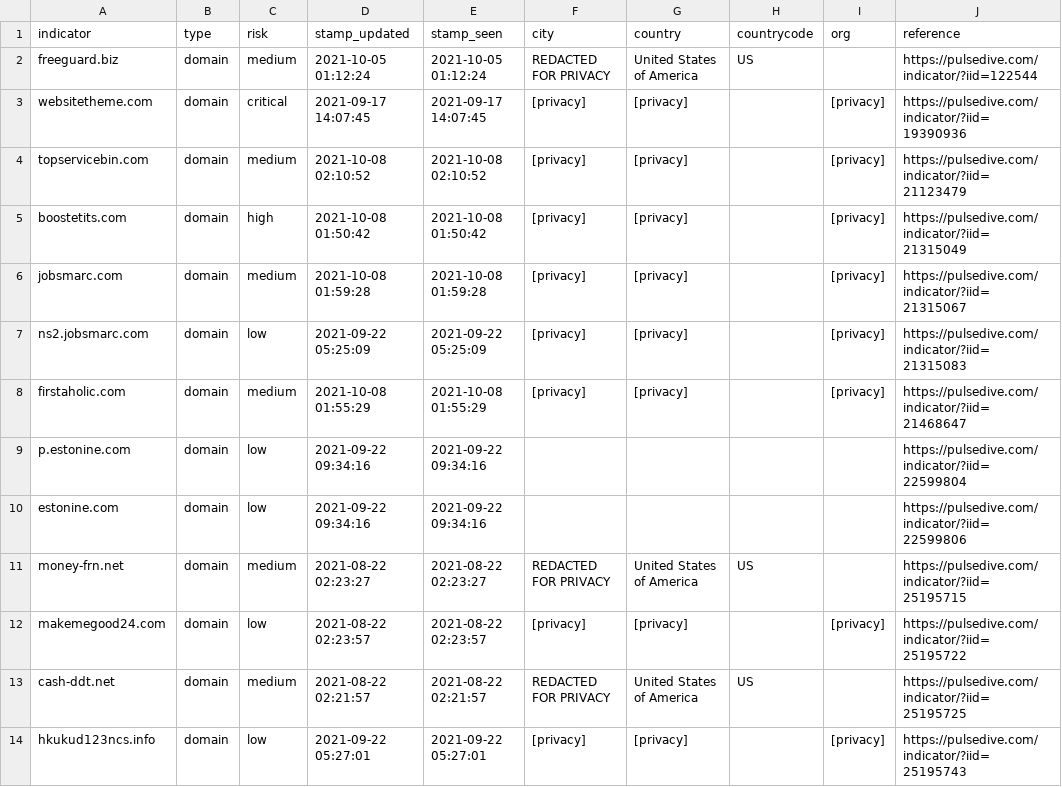
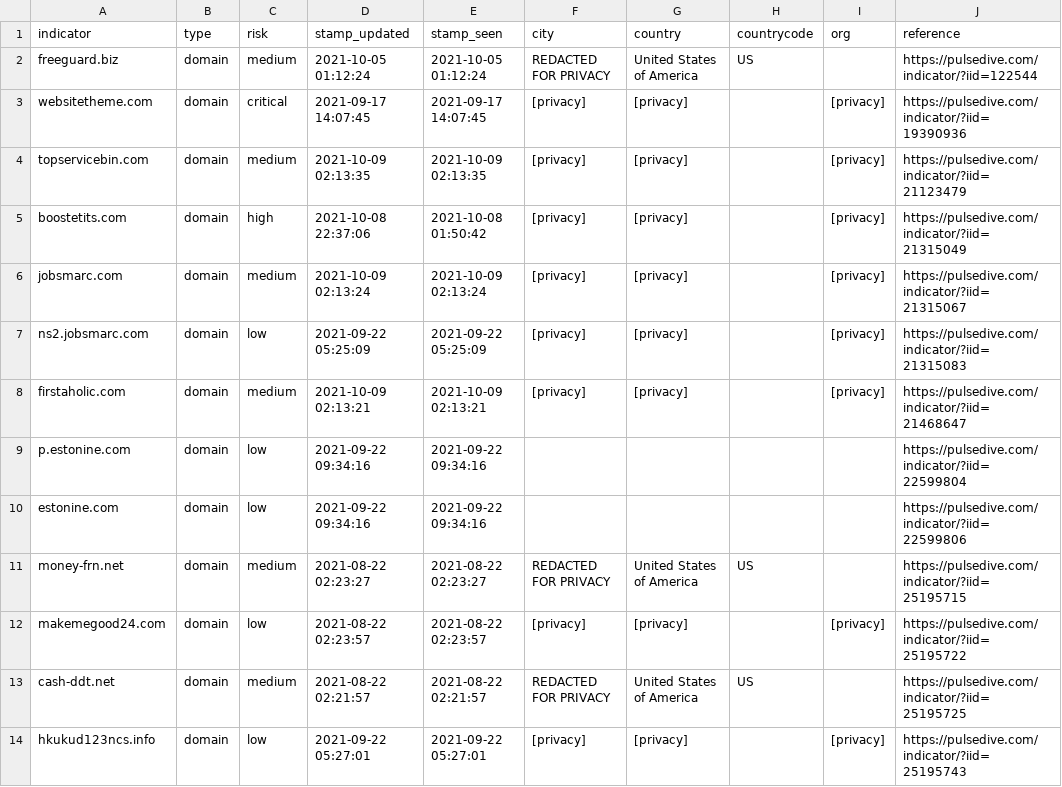
Before and after one commit to idunno101/Hosts_That_idunno, a CSV file: fetch-api-data-action/85-17-31-122_shadowserver.csv, drawn as a sheet; only a part is shown.

```diff
--- a/fetch-api-data-action/85-17-31-122_shadowserver.csv
+++ b/fetch-api-data-action/85-17-31-122_shadowserver.csv
@@ -3,7 +3,7 @@ freeguard.biz,domain,medium,"2021-10-05 01:12:24","2021-10-05 01:12:24","REDACTE
 websitetheme.com,domain,critical,"2021-09-17 14:07:45","2021-09-17 14:07:45",[privacy],[privacy],,[privacy],https://pulsedive.com/indicator/?iid=19390936
-topservicebin.com,domain,medium,"2021-10-08 02:10:52","2021-10-08 02:10:52",[privacy],[privacy],,[privacy],https://pulsedive.com/indicator/?iid=21123479
-boostetits.com,domain,high,"2021-10-08 01:50:42","2021-10-08 01:50:42",[privacy],[privacy],,[privacy],https://pulsedive.com/indicator/?iid=21315049
-jobsmarc.com,domain,medium,"2021-10-08 01:59:28","2021-10-08 01:59:28",[privacy],[privacy],,[privacy],https://pulsedive.com/indicator/?iid=21315067
+topservicebin.com,domain,medium,"2021-10-09 02:13:35","2021-10-09 02:13:35",[privacy],[privacy],,[privacy],https://pulsedive.com/indicator/?iid=21123479
+boostetits.com,domain,high,"2021-10-08 22:37:06","2021-10-08 01:50:42",[privacy],[privacy],,[privacy],https://pulsedive.com/indicator/?iid=21315049
+jobsmarc.com,domain,medium,"2021-10-09 02:13:24","2021-10-09 02:13:24",[privacy],[privacy],,[privacy],https://pulsedive.com/indicator/?iid=21315067
 ns2.jobsmarc.com,domain,low,"2021-09-22 05:25:09","2021-09-22 05:25:09",[privacy],[privacy],,[privacy],https://pulsedive.com/indicator/?iid=21315083
-firstaholic.com,domain,medium,"2021-10-08 01:55:29","2021-10-08 01:55:29",[privacy],[privacy],,[privacy],https://pulsedive.com/indicator/?iid=21468647
+firstaholic.com,domain,medium,"2021-10-09 02:13:21","2021-10-09 02:13:21",[privacy],[privacy],,[privacy],https://pulsedive.com/indicator/?iid=21468647
 p.estonine.com,domain,low,"2021-09-22 09:34:16","2021-09-22 09:34:16",,,,,https://pulsedive.com/indicator/?iid=22599804
```
